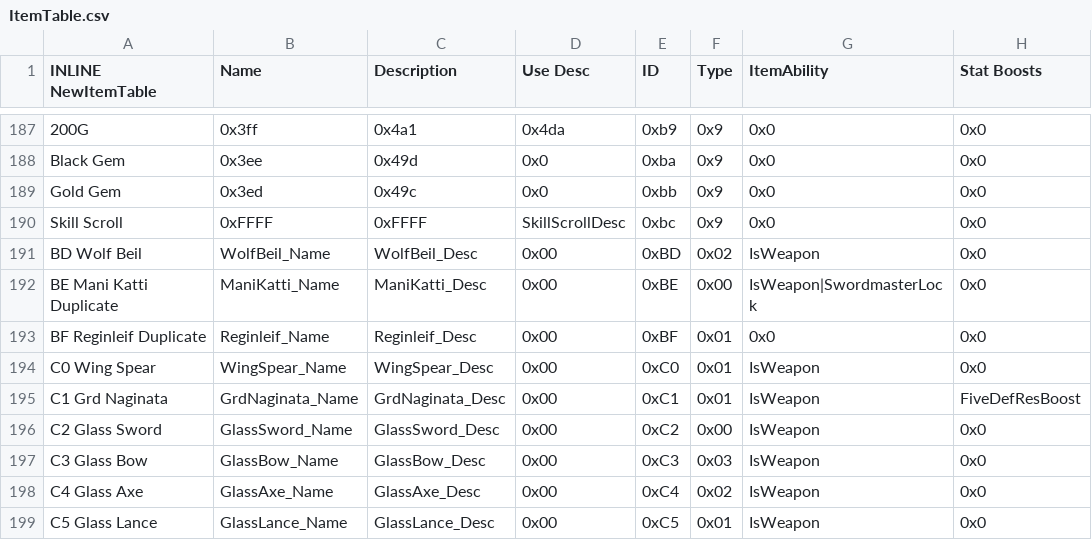
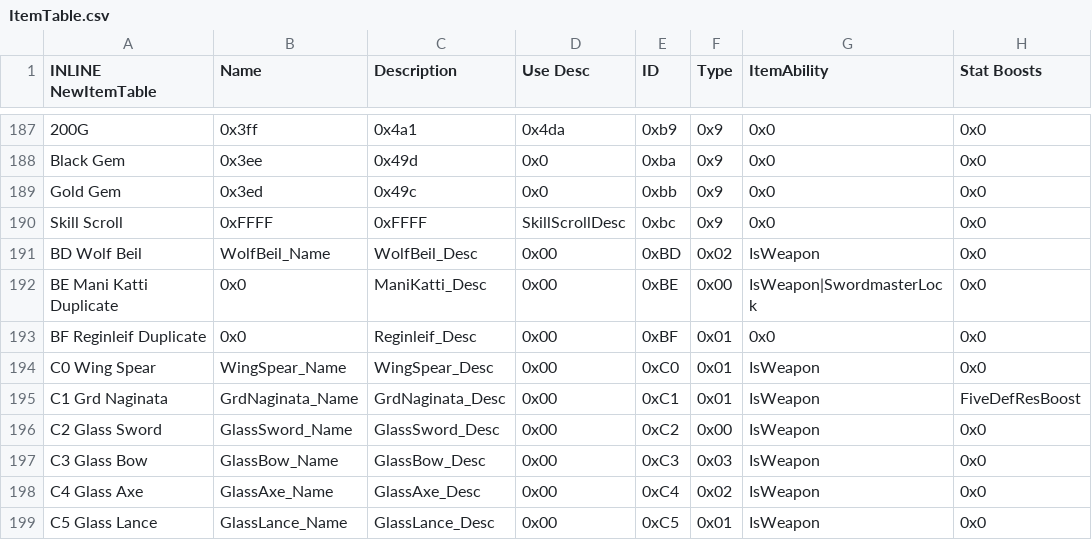
Before and after one commit to priestess-ii/SkillSystem, a CSV file: Tables/NightmareModules/Items/ItemTable.csv, drawn as a sheet; only a part is shown, gaps mark what is left out; the diff names each change by its address in the sheet, - before the commit and + after, or states it on an @@ line.

Commit message:
fix reginleif dupe

```diff
--- a/Tables/NightmareModules/Items/ItemTable.csv
+++ b/Tables/NightmareModules/Items/ItemTable.csv
-B192 (Name): ManiKatti_Name
+B192 (Name): 0x0
-B193 (Name): Reginleif_Name
+B193 (Name): 0x0
```
Also changed, not shown: 2 other files.
